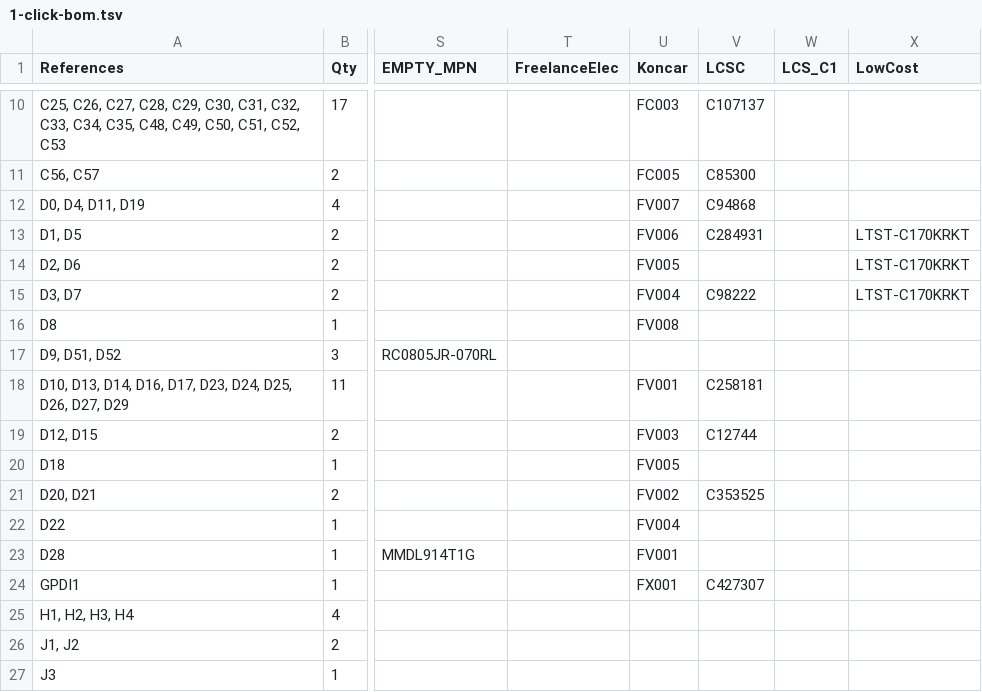
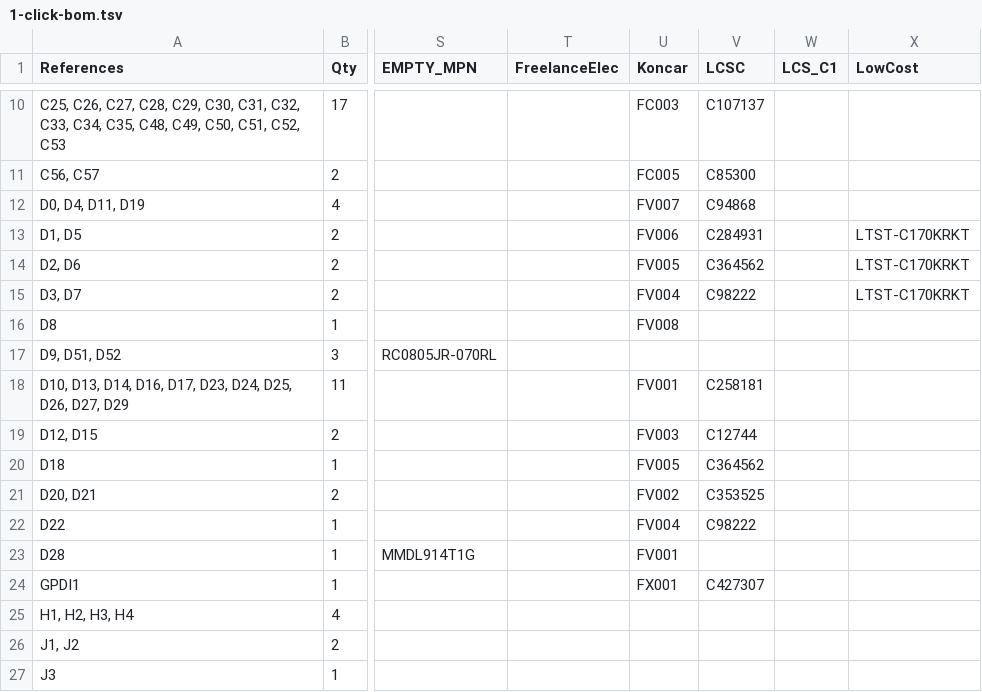
Before and after one commit to emard/ulx3s, a TSV file: 1-click-bom.tsv, drawn as a sheet; only a part is shown, gaps mark what is left out; the diff names each change by its address in the sheet, - before the commit and + after, or states it on an @@ line.

Commit message:
1-click BOM updated

```diff
--- a/1-click-bom.tsv
+++ b/1-click-bom.tsv
-V14 (LCSC): (empty)
+V14 (LCSC): C364562
-V20 (LCSC): (empty)
+V20 (LCSC): C364562
-V22 (LCSC): (empty)
+V22 (LCSC): C98222
```
